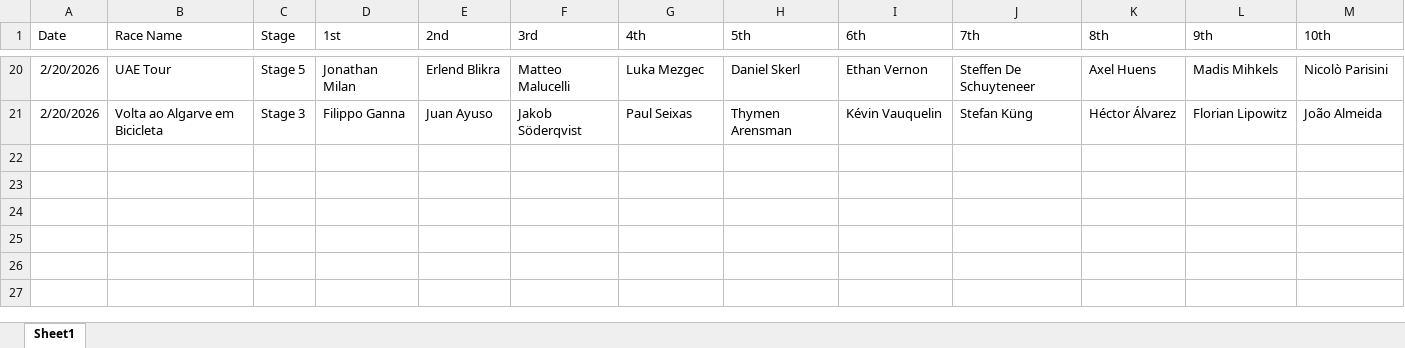
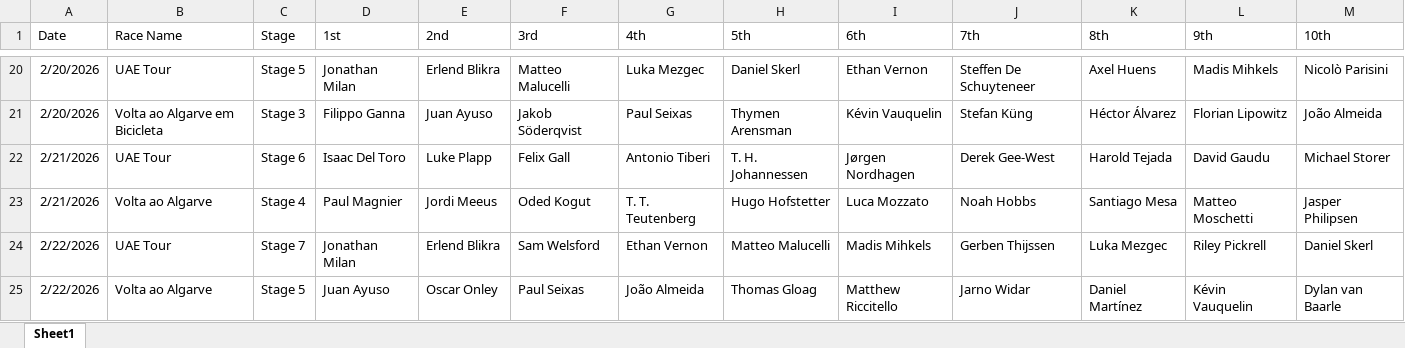
Before and after one commit to danpsh/Fantasy-Cycling, an Excel workbook: results.xlsx, sheet Sheet1, drawn as a sheet; only a part is shown, gaps mark what is left out; values as stored, in another font and other column widths than the file's, no borders; the diff names each change by its address in the sheet, - before the commit and + after, or states it on an @@ line.

Commit message:
Add files via upload

```diff
--- a/results.xlsx (sheet Sheet1)
+++ b/results.xlsx (sheet Sheet1)
+row 22: 2/21/2026 | UAE Tour | Stage 6 | Isaac Del Toro | Luke Plapp | Felix Gall | Antonio Tiberi | T. H. Johannessen | Jørgen Nordhagen | Derek Gee-West | Harold Tejada | David Gaudu | Michael Storer
+row 23: 2/21/2026 | Volta ao Algarve | Stage 4 | Paul Magnier | Jordi Meeus | Oded Kogut | T. T. Teutenberg | Hugo Hofstetter | Luca Mozzato | Noah Hobbs | Santiago Mesa | Matteo Moschetti | Jasper Philipsen
+row 24: 2/22/2026 | UAE Tour | Stage 7 | Jonathan Milan | Erlend Blikra | Sam Welsford | Ethan Vernon | Matteo Malucelli | Madis Mihkels | Gerben Thijssen | Luka Mezgec | Riley Pickrell | Daniel Skerl
+row 25: 2/22/2026 | Volta ao Algarve | Stage 5 | Juan Ayuso | Oscar Onley | Paul Seixas | João Almeida | Thomas Gloag | Matthew Riccitello | Jarno Widar | Daniel Martínez | Kévin Vauquelin | Dylan van Baarle
```
